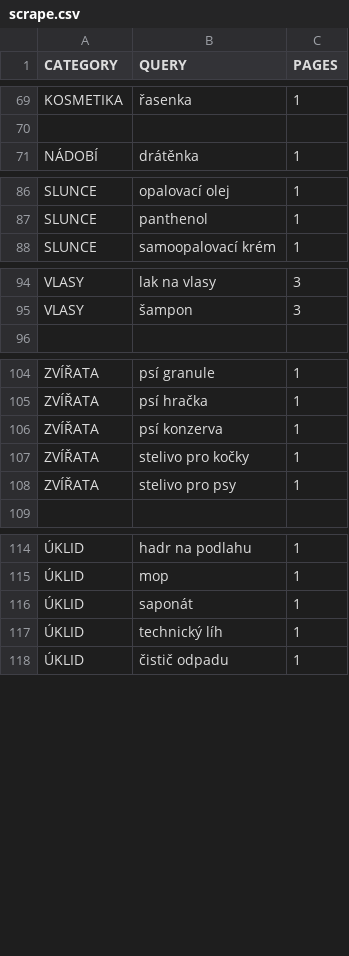
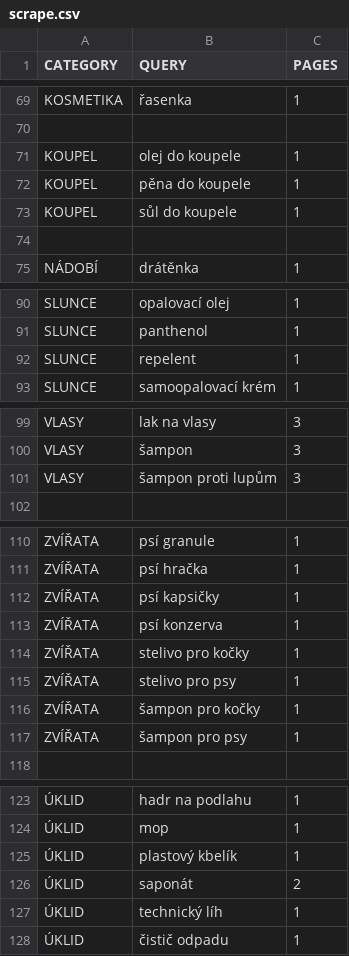
Before and after one commit to mxdpeep/koopi2, a CSV file: go/scrape.csv, drawn as a sheet; only a part is shown, gaps mark what is left out.

```diff
--- a/go/scrape.csv
+++ b/go/scrape.csv
@@ -70,2 +70,6 @@ KOSMETIKA,řasenka,1
 
+KOUPEL,olej do koupele,1
+KOUPEL,pěna do koupele,1
+KOUPEL,sůl do koupele,1
+
 NÁDOBÍ,drátěnka,1
@@ -87,2 +91,3 @@ SLUNCE,opalovací olej,1
 SLUNCE,panthenol,1
+SLUNCE,repelent,1
 SLUNCE,samoopalovací krém,1
@@ -95,2 +100,3 @@ VLASY,lak na vlasy,3
 VLASY,šampon,3
+VLASY,šampon proti lupům,3
 
@@ -105,2 +111,3 @@ ZVÍŘATA,psí granule,1
 ZVÍŘATA,psí hračka,1
+ZVÍŘATA,psí kapsičky,1
 ZVÍŘATA,psí konzerva,1
@@ -108,2 +115,4 @@ ZVÍŘATA,stelivo pro kočky,1
 ZVÍŘATA,stelivo pro psy,1
+ZVÍŘATA,šampon pro kočky,1
+ZVÍŘATA,šampon pro psy,1
 
@@ -115,3 +124,4 @@ ZVÍŘATA,stelivo pro psy,1
 ÚKLID,mop,1
-ÚKLID,saponát,1
+ÚKLID,plastový kbelík,1
+ÚKLID,saponát,2
 ÚKLID,technický líh,1
```
Also changed, not shown: 3 other files.
